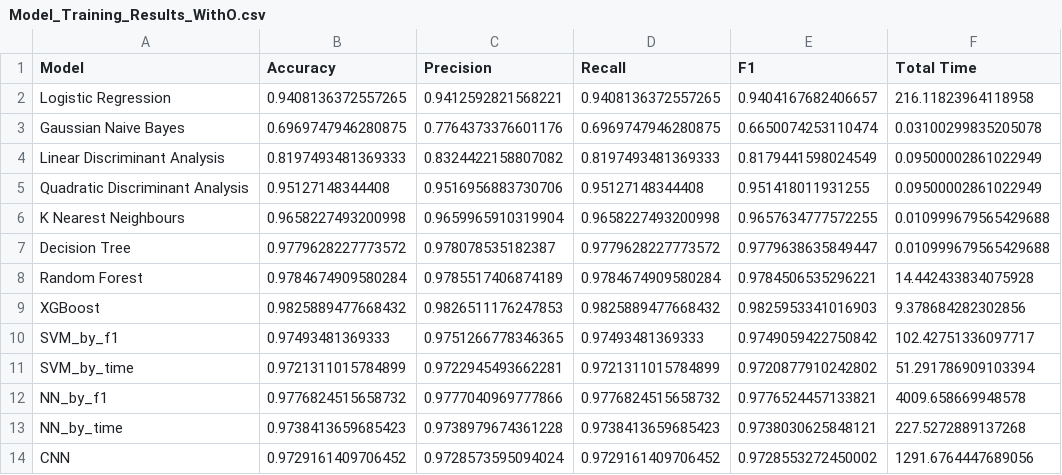
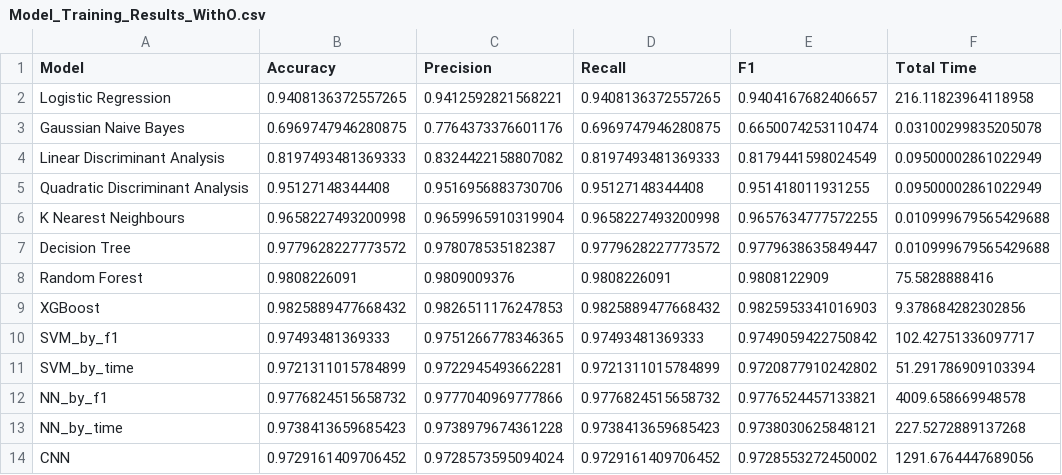
Before and after one commit to Francisco-Saraiva/daco_bell, a CSV file: Project/Model_Training_Results_WithO.csv, drawn as a sheet.

```diff
--- a/Project/Model_Training_Results_WithO.csv
+++ b/Project/Model_Training_Results_WithO.csv
@@ -7,3 +7,3 @@ K Nearest Neighbours            ,0.9658227493200998 ,0.9659965910319904 ,0.96582
 Decision Tree                   ,0.9779628227773572 ,0.978078535182387  ,0.9779628227773572 ,0.9779638635849447 ,   0.010999679565429688
-Random Forest                   ,0.9784674909580284 ,0.9785517406874189 ,0.9784674909580284 ,0.9784506535296221 ,  14.442433834075928
+Random Forest                   ,0.9808226091       ,0.9809009376       ,0.9808226091       ,0.9808122909       ,  75.5828888416
 XGBoost                         ,0.9825889477668432 ,0.9826511176247853 ,0.9825889477668432 ,0.9825953341016903 ,   9.378684282302856
```
Also changed, not shown: Project/Model_Training_Results.csv, Project/Model_Training_Results_AllF.csv, 7 other files.
